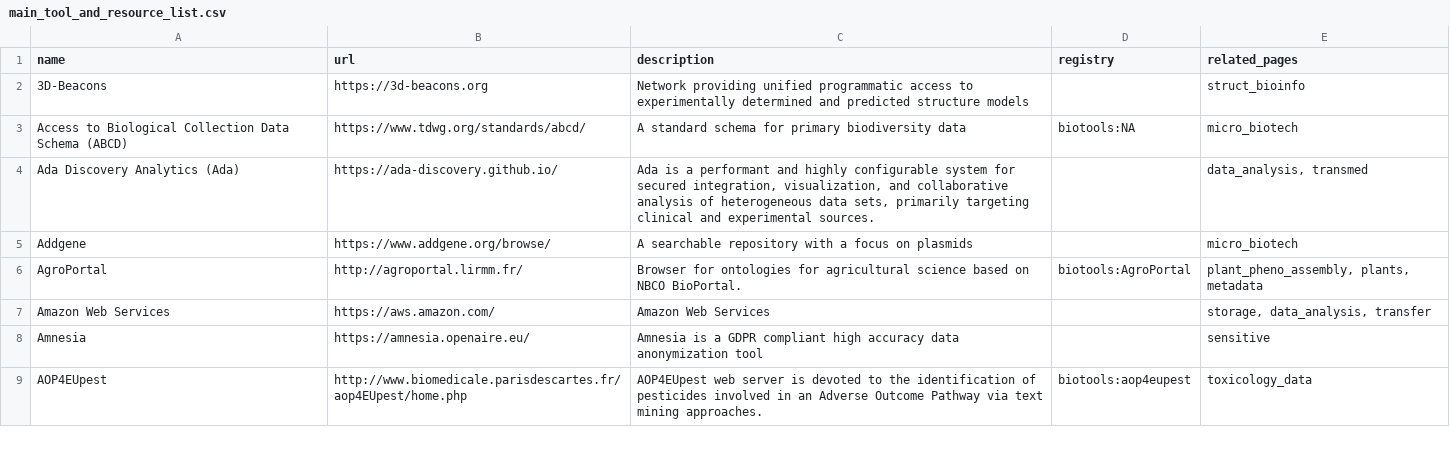
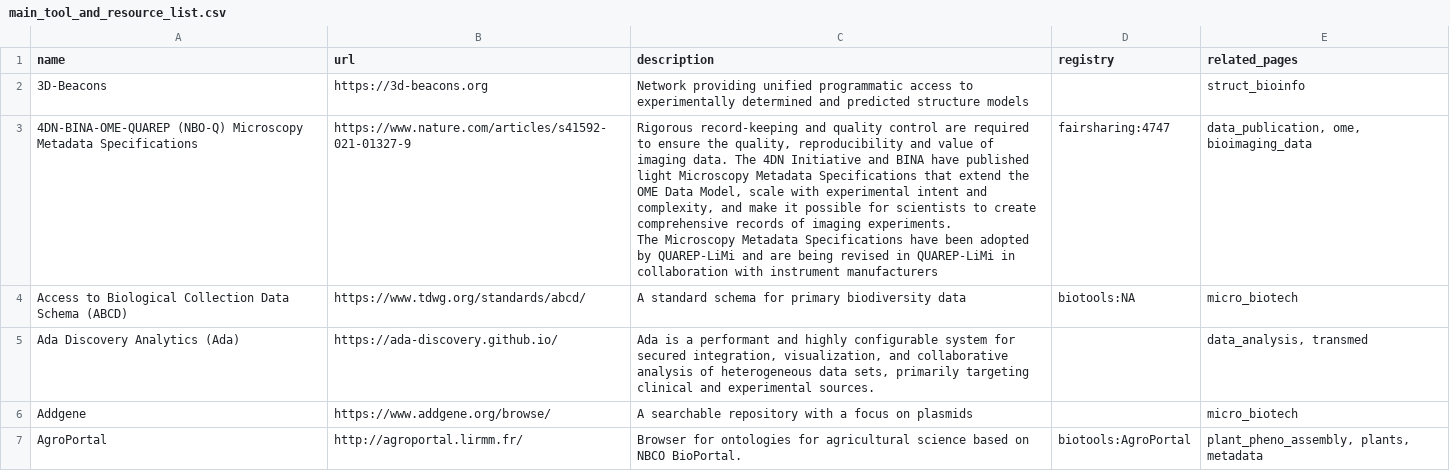
Before and after one commit to elixir-europe/rdmkit, a CSV file: _data/main_tool_and_resource_list.csv, drawn as a sheet; only a part is shown; the shorter side is filled out with more unchanged rows; ↵ is a line break in a cell; the diff names each change by its address in the sheet, - before the commit and + after, or states it on an @@ line.

Commit message:
Quarep (#1234)
* clarify QUAREP entry

* add quarep to list of tools

* add element to yml too

* add missing quotes

```diff
--- a/_data/main_tool_and_resource_list.csv
+++ b/_data/main_tool_and_resource_list.csv
+row 3: 4DN-BINA-OME-QUAREP (NBO-Q) Microscopy Metadata Specifications | https://www.nature.com/articles/s41592-021-01327-9 | Rigorous record-keeping and quality control are required to ensure the quality, reproducibility and value of imaging data. The 4DN Initiative and BINA have published light Microscopy Metadata Specifications that extend the OME Data Model, scale with experimental intent and complexity, and make it possible for scientists to create comprehensive records of imaging experiments. ↵ The Microscopy Metadata Specifications have been adopted by QUAREP-LiMi and are being revised in QUAREP-LiMi in collaboration with instrument manufacturers | fairsharing:4747 | data_publication, ome, bioimaging_data
```
Also changed, not shown: 2 other files.
